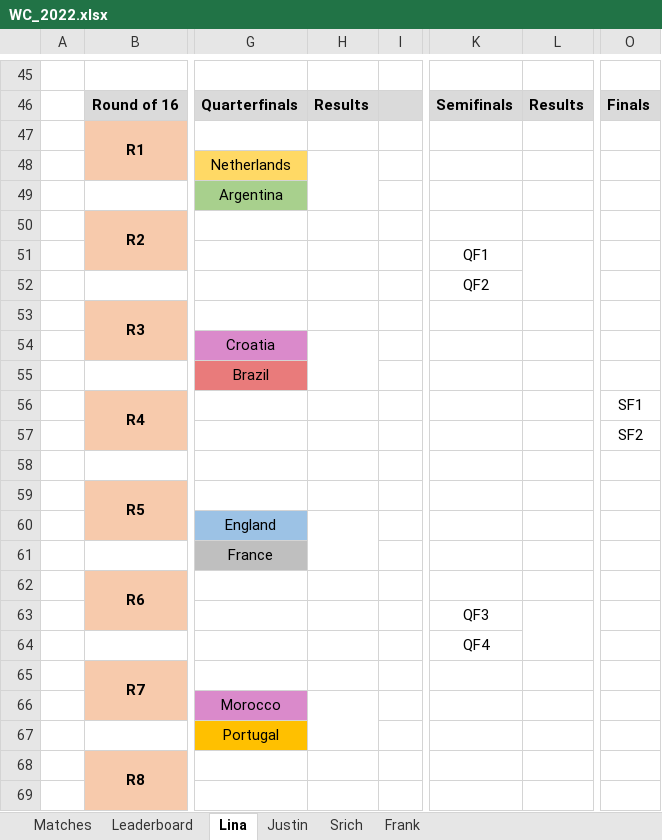
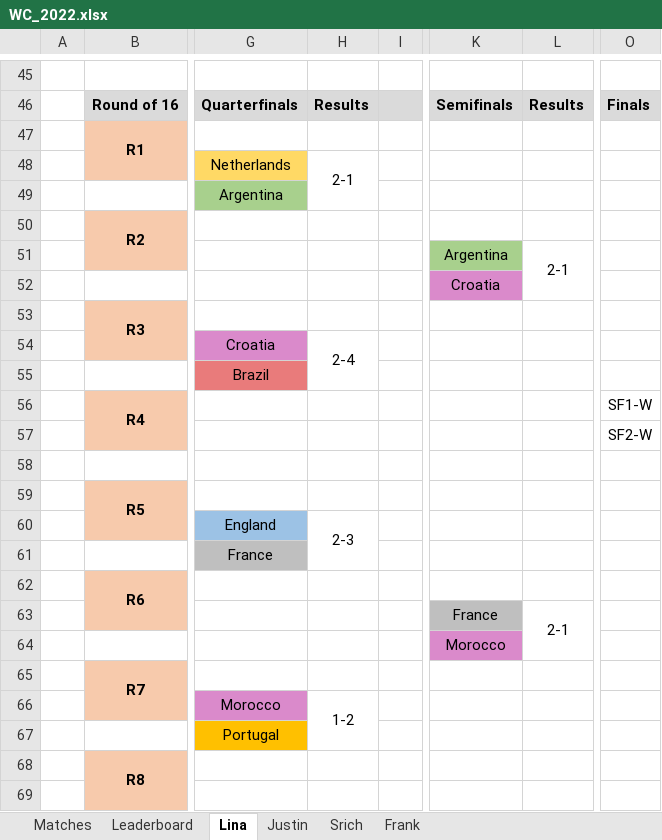
Before and after one commit to beedoug2000/Euro2020, an Excel workbook: Euro2020/result_files/WC_2022.xlsx, sheet Lina, drawn as a sheet; only a part is shown, gaps mark what is left out; values as stored, in another font and other column widths than the file's, no borders; the diff names each change by its address in the sheet, - before the commit and + after, or states it on an @@ line.

```diff
--- a/Euro2020/result_files/WC_2022.xlsx (sheet Lina)
+++ b/Euro2020/result_files/WC_2022.xlsx (sheet Lina)
-H48: (empty)
+H48: 2-1
-K51: QF1
+K51: Argentina
-K51 fill: none
+K51 fill: #A8D08D
-L51: (empty)
+L51: 2-1
-K52: QF2
+K52: Croatia
-K52 fill: none
+K52 fill: #DA8ACB
-H54: (empty)
+H54: 2-4
-O56: SF1
+O56: SF1-W
-O57: SF2
+O57: SF2-W
-H60: (empty)
+H60: 2-3
-K63: QF3
+K63: France
-K63 fill: none
+K63 fill: #BFBFBF
-L63: (empty)
+L63: 2-1
-K64: QF4
+K64: Morocco
-K64 fill: none
+K64 fill: #DA8ACB
-H66: (empty)
+H66: 1-2
```
Also changed, not shown: sheet Justin, sheet Frank, sheet Matches, sheet Srich, sheet Leaderboard.
